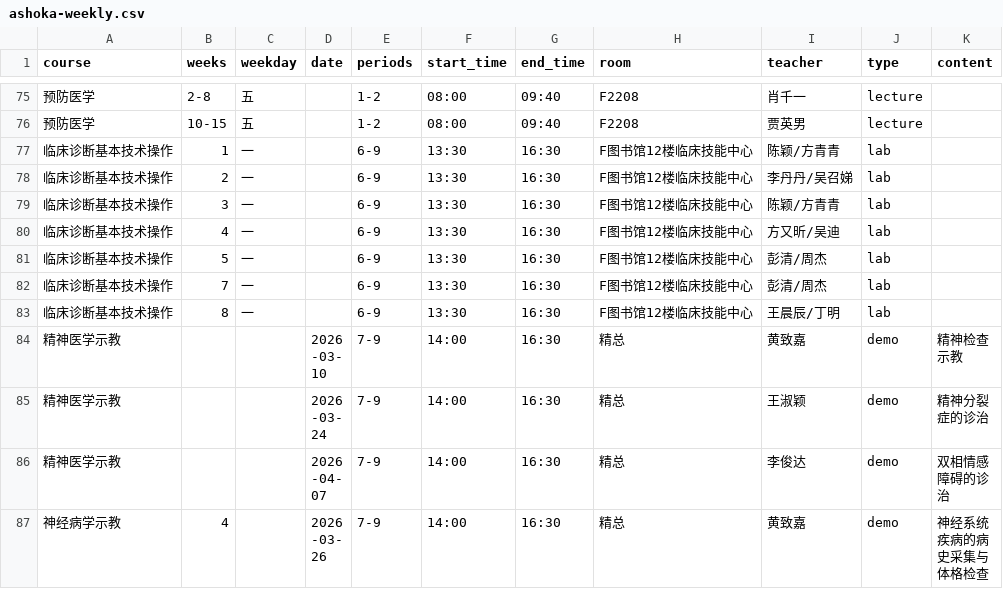
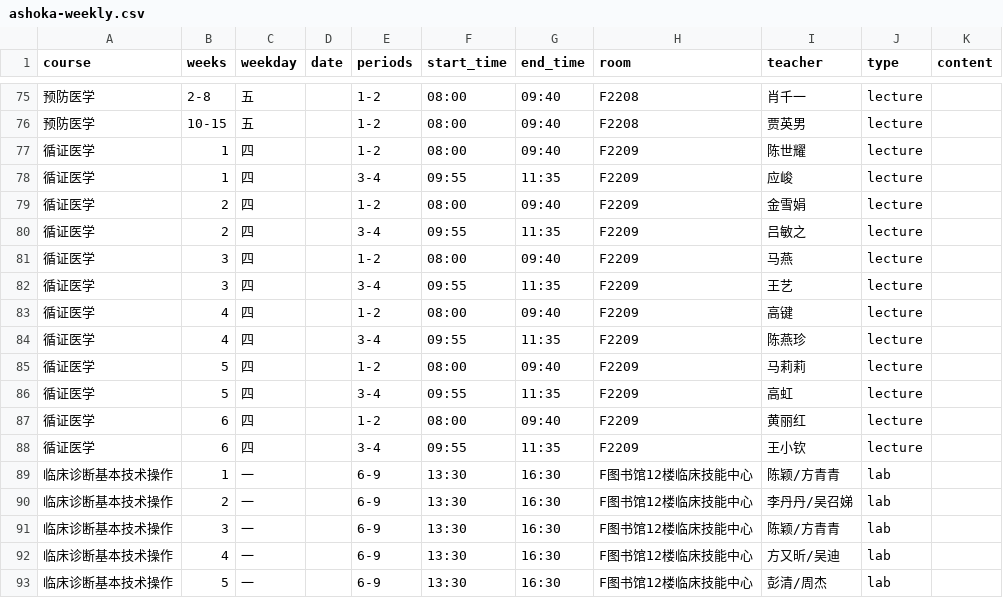
Before and after one commit to CZHanoi/blog, a CSV file: src/.vuepress/public/ashoka-weekly.csv, drawn as a sheet; only a part is shown, gaps mark what is left out; the shorter side is filled out with more unchanged rows.

Commit message:
lzl

```diff
--- a/src/.vuepress/public/ashoka-weekly.csv
+++ b/src/.vuepress/public/ashoka-weekly.csv
@@ -76,2 +76,14 @@ course,weeks,weekday,date,periods,start_time,end_time,room,teacher,type,content
 预防医学,10-15,五,,1-2,08:00,09:40,F2208,贾英男,lecture,
+循证医学,1,四,,1-2,08:00,09:40,F2209,陈世耀,lecture,
+循证医学,1,四,,3-4,09:55,11:35,F2209,应峻,lecture,
+循证医学,2,四,,1-2,08:00,09:40,F2209,金雪娟,lecture,
+循证医学,2,四,,3-4,09:55,11:35,F2209,吕敏之,lecture,
+循证医学,3,四,,1-2,08:00,09:40,F2209,马燕,lecture,
+循证医学,3,四,,3-4,09:55,11:35,F2209,王艺,lecture,
+循证医学,4,四,,1-2,08:00,09:40,F2209,高键,lecture,
+循证医学,4,四,,3-4,09:55,11:35,F2209,陈燕珍,lecture,
+循证医学,5,四,,1-2,08:00,09:40,F2209,马莉莉,lecture,
+循证医学,5,四,,3-4,09:55,11:35,F2209,高虹,lecture,
+循证医学,6,四,,1-2,08:00,09:40,F2209,黄丽红,lecture,
+循证医学,6,四,,3-4,09:55,11:35,F2209,王小钦,lecture,
 临床诊断基本技术操作,1,一,,6-9,13:30,16:30,F图书馆12楼临床技能中心,陈颖/方青青,lab,
```
